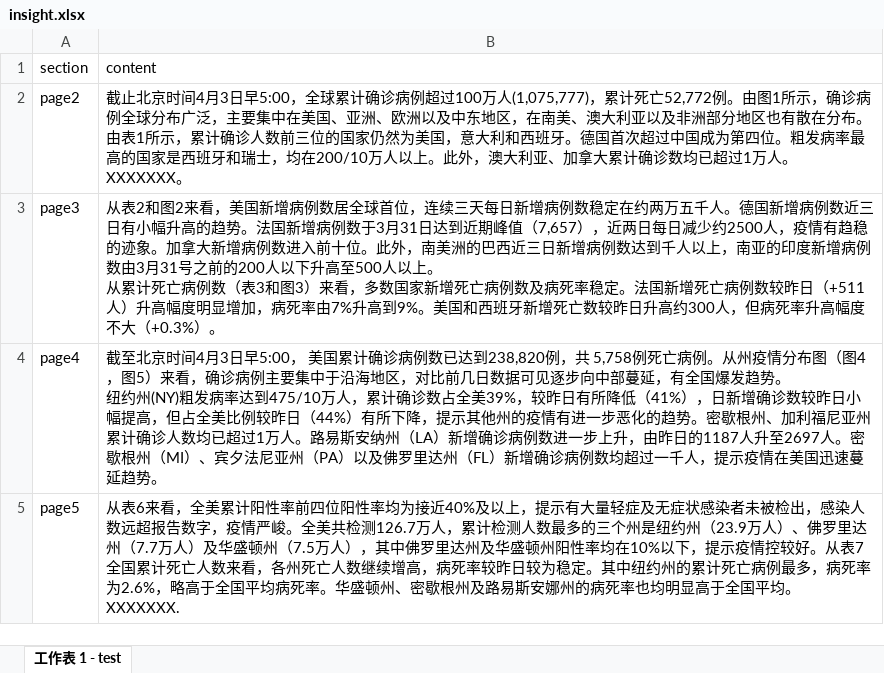
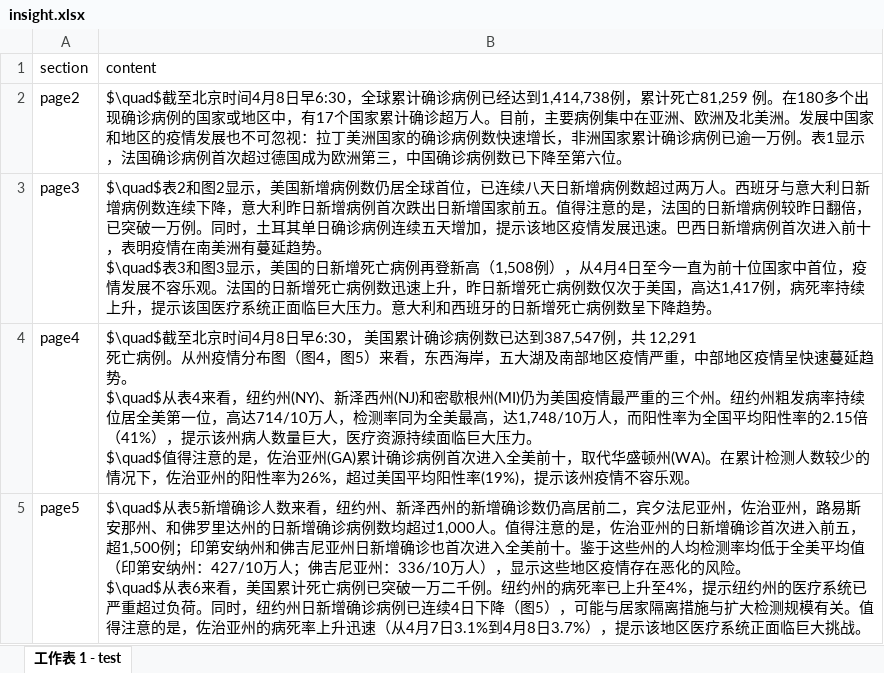
Before and after one commit to US-China-Health-Summit/DailyReport, an Excel workbook: RMD/input/insight.xlsx, sheet 工作表 1 - test, drawn as a sheet; values as stored, in another font and other column widths than the file's, no borders; ↵ is a line break in a cell; the diff names each change by its address in the sheet, - before the commit and + after, or states it on an @@ line.

Commit message:
Add indent to insights

```diff
--- a/RMD/input/insight.xlsx (sheet 工作表 1 - test)
+++ b/RMD/input/insight.xlsx (sheet 工作表 1 - test)
-B2 (content): 截止北京时间4月3日早5:00，全球累计确诊病例超过100万人(1,075,777)，累计死亡52,772例。由图1所示，确诊病例全球分布广泛，主要集中在美国、亚洲、欧洲以及中东地区，在南美、澳大利亚以及非洲部分地区也有散在分布。由表1所示，累计确诊人数前三位的国家仍然为美国，意大利和西班牙。德国首次超过中国成为第四位。粗发病率最高的国家是西班牙和瑞士，均在200/10万人以上。此外，澳大利亚、加拿大累计确诊数均已超过1万人。 ↵ XXXXXXX。
+B2 (content): $\quad$截至北京时间4月8日早6:30，全球累计确诊病例已经达到1,414,738例，累计死亡81,259 例。在180多个出现确诊病例的国家或地区中，有17个国家累计确诊超万人。目前，主要病例集中在亚洲、欧洲及北美洲。发展中国家和地区的疫情发展也不可忽视：拉丁美洲国家的确诊病例数快速增长，非洲国家累计确诊病例已逾一万例。表1显示，法国确诊病例首次超过德国成为欧洲第三，中国确诊病例数已下降至第六位。
-B3 (content): 从表2和图2来看，美国新增病例数居全球首位，连续三天每日新增病例数稳定在约两万五千人。德国新增病例数近三日有小幅升高的趋势。法国新增病例数于3月31日达到近期峰值（7,657），近两日每日减少约2500人，疫情有趋稳的迹象。加拿大新增病例数进入前十位。此外，南美洲的巴西近三日新增病例数达到千人以上，南亚的印度新增病例数由3月31号之前的200人以下升高至500人以上。 ↵ 从累计死亡病例数（表3和图3）来看，多数国家新增死亡病例数及病死率稳定。法国新增死亡病例数较昨日（+511人）升高幅度明显增加，病死率由7%升高到9%。美国和西班牙新增死亡数较昨日升高约300人，但病死率升高幅度不大（+0.3%）。
+B3 (content): $\quad$表2和图2显示，美国新增病例数仍居全球首位，已连续八天日新增病例数超过两万人。西班牙与意大利日新增病例数连续下降，意大利昨日新增病例首次跌出日新增国家前五。值得注意的是，法国的日新增病例较昨日翻倍，已突破一万例。同时，土耳其单日确诊病例连续五天增加，提示该地区疫情发展迅速。巴西日新增病例首次进入前十，表明疫情在南美洲有蔓延趋势。 ↵ $\quad$表3和图3显示，美国的日新增死亡病例再登新高（1,508例），从4月4日至今一直为前十位国家中首位，疫情发展不容乐观。法国的日新增死亡病例数迅速上升，昨日新增死亡病例数仅次于美国，高达1,417例，病死率持续上升，提示该国医疗系统正面临巨大压力。意大利和西班牙的日新增死亡病例数呈下降趋势。
-B4 (content): 截至北京时间4月3日早5:00， 美国累计确诊病例数已达到238,820例，共 5,758例死亡病例。从州疫情分布图（图4，图5）来看，确诊病例主要集中于沿海地区，对比前几日数据可见逐步向中部蔓延，有全国爆发趋势。 ↵ 纽约州(NY)粗发病率达到475/10万人，累计确诊数占全美39%，较昨日有所降低（41%），日新增确诊数较昨日小幅提高，但占全美比例较昨日（44%）有所下降，提示其他州的疫情有进一步恶化的趋势。密歇根州、加利福尼亚州累计确诊人数均已超过1万人。路易斯安纳州（LA）新增确诊病例数进一步上升，由昨日的1187人升至2697人。密歇根州（MI）、宾夕法尼亚州（PA）以及佛罗里达州（FL）新增确诊病例数均超过一千人，提示疫情在美国迅速蔓延趋势。
+B4 (content): $\quad$截至北京时间4月8日早6:30， 美国累计确诊病例数已达到387,547例，共 12,291 ↵ 死亡病例。从州疫情分布图（图4，图5）来看，东西海岸，五大湖及南部地区疫情严重，中部地区疫情呈快速蔓延趋势。 ↵ $\quad$从表4来看，纽约州(NY)、新泽西州(NJ)和密歇根州(MI)仍为美国疫情最严重的三个州。纽约州粗发病率持续位居全美第一位，高达714/10万人，检测率同为全美最高，达1,748/10万人，而阳性率为全国平均阳性率的2.15倍（41%），提示该州病人数量巨大，医疗资源持续面临巨大压力。 ↵ $\quad$值得注意的是，佐治亚州(GA)累计确诊病例首次进入全美前十，取代华盛顿州(WA)。在累计检测人数较少的情况下，佐治亚州的阳性率为26%，超过美国平均阳性率(19%)，提示该州疫情不容乐观。
-B5 (content): 从表6来看，全美累计阳性率前四位阳性率均为接近40%及以上，提示有大量轻症及无症状感染者未被检出，感染人数远超报告数字，疫情严峻。全美共检测126.7万人，累计检测人数最多的三个州是纽约州（23.9万人）、佛罗里达州（7.7万人）及华盛顿州（7.5万人），其中佛罗里达州及华盛顿州阳性率均在10%以下，提示疫情控较好。从表7全国累计死亡人数来看，各州死亡人数继续增高，病死率较昨日较为稳定。其中纽约州的累计死亡病例最多，病死率为2.6%，略高于全国平均病死率。华盛顿州、密歇根州及路易斯安娜州的病死率也均明显高于全国平均。 ↵ XXXXXXX.
+B5 (content): $\quad$从表5新增确诊人数来看，纽约州、新泽西州的新增确诊数仍高居前二，宾夕法尼亚州，佐治亚州，路易斯安那州、和佛罗里达州的日新增确诊病例数均超过1,000人。值得注意的是，佐治亚州的日新增确诊首次进入前五，超1,500例；印第安纳州和佛吉尼亚州日新增确诊也首次进入全美前十。鉴于这些州的人均检测率均低于全美平均值（印第安纳州：427/10万人；佛吉尼亚州：336/10万人），显示这些地区疫情存在恶化的风险。 ↵ $\quad$从表6来看，美国累计死亡病例已突破一万二千例。纽约州的病死率已上升至4%，提示纽约州的医疗系统已严重超过负荷。同时，纽约州日新增确诊病例已连续4日下降（图5），可能与居家隔离措施与扩大检测规模有关。值得注意的是，佐治亚州的病死率上升迅速（从4月7日3.1%到4月8日3.7%），提示该地区医疗系统正面临巨大挑战。
```
Also changed, not shown: 2 other files.
